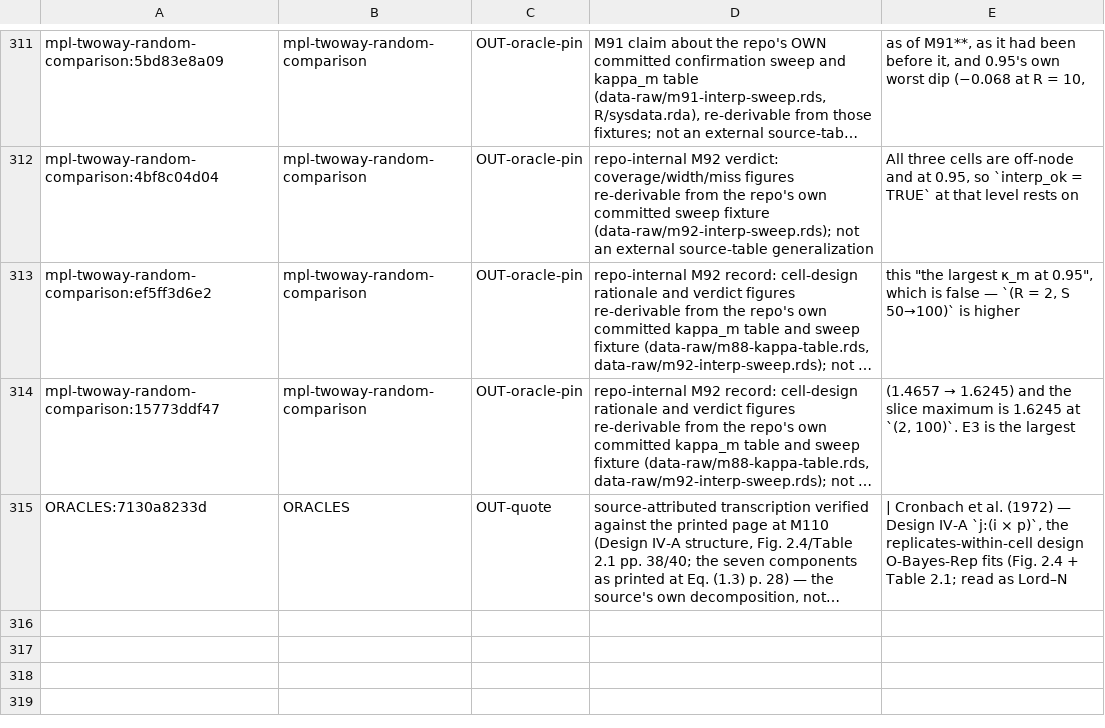
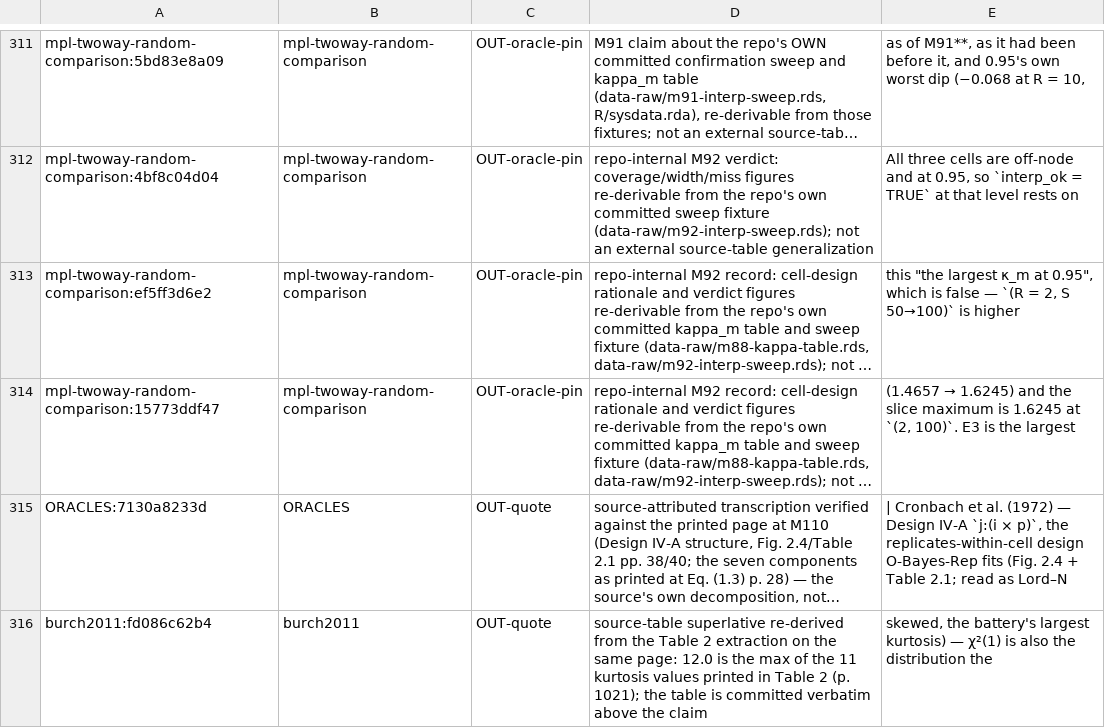
Before and after one commit to jmgirard/intraclass, a TSV file: data-raw/generalizing-claims-triage.tsv, drawn as a sheet; only a part is shown, gaps mark what is left out; long unchanged cells end in …; the diff names each change by its address in the sheet, - before the commit and + after, or states it on an @@ line.

```diff
--- a/data-raw/generalizing-claims-triage.tsv
+++ b/data-raw/generalizing-claims-triage.tsv
+row 316: burch2011:fd086c62b4 | burch2011 | OUT-quote | source-table superlative re-derived from the Table 2 extraction on the same page: 12.0 is the max of the 11 kurtosis values printed in Table 2 (p. 1021); the table is committed verbatim above the claim | skewed, the battery's largest kurtosis) — χ²(1) is also the distribution the
```
Also changed, not shown: 2 other files.
